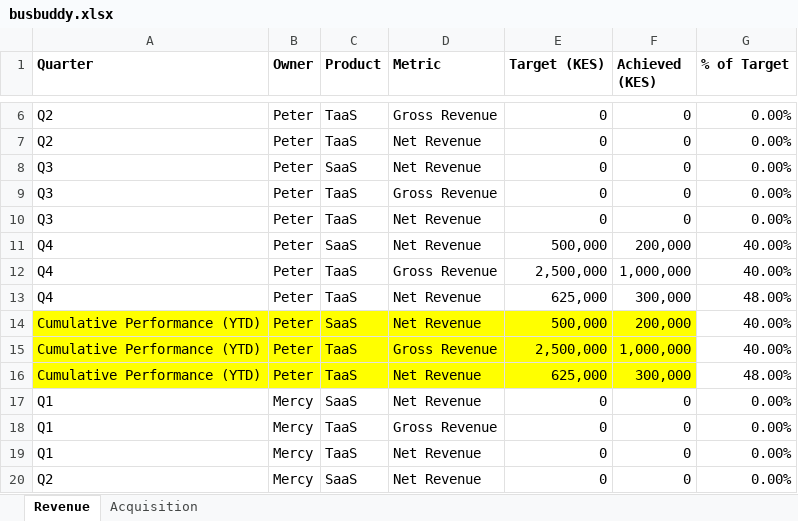
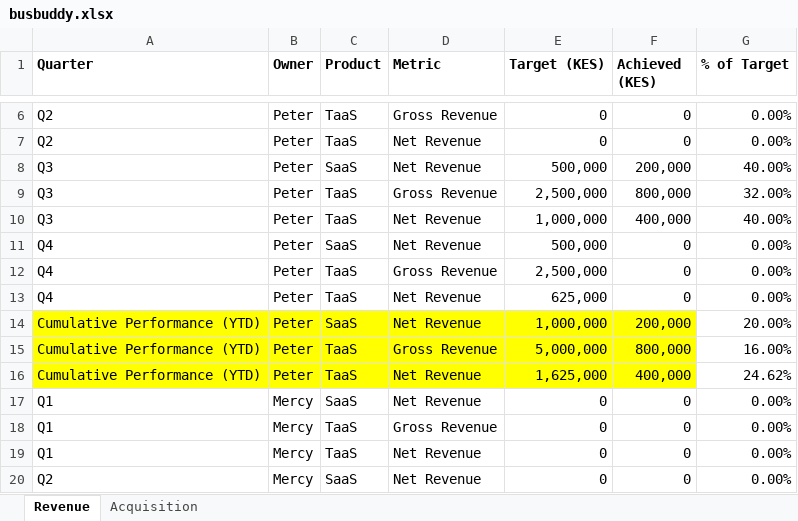
Before and after one commit to Phil7799/busbuddy, an Excel workbook: busbuddy.xlsx, sheet Revenue, drawn as a sheet; only a part is shown, gaps mark what is left out; values as stored, in another font and other column widths than the file's, no borders; the diff covers the shown part only; the diff names each change by its address in the sheet, - before the commit and + after, or states it on an @@ line.

Commit message:
Update with daily data

```diff
--- a/busbuddy.xlsx (sheet Revenue)
+++ b/busbuddy.xlsx (sheet Revenue)
-E8 (Target (KES)): 0
+E8 (Target (KES)): 500,000
-F8 (Achieved (KES)): 0
+F8 (Achieved (KES)): 200,000
-G8 (% of Target): 0.00%
+G8 (% of Target): 40.00%
-E9 (Target (KES)): 0
+E9 (Target (KES)): 2,500,000
-F9 (Achieved (KES)): 0
+F9 (Achieved (KES)): 800,000
-G9 (% of Target): 0.00%
+G9 (% of Target): 32.00%
-E10 (Target (KES)): 0
+E10 (Target (KES)): 1,000,000
-F10 (Achieved (KES)): 0
+F10 (Achieved (KES)): 400,000
-G10 (% of Target): 0.00%
+G10 (% of Target): 40.00%
-F11 (Achieved (KES)): 200,000
+F11 (Achieved (KES)): 0
-G11:G12 (% of Target): 40.00%
+G11:G12 (% of Target): 0.00%
-F12 (Achieved (KES)): 1,000,000
+F12 (Achieved (KES)): 0
-F13 (Achieved (KES)): 300,000
+F13 (Achieved (KES)): 0
-G13 (% of Target): 48.00%
+G13 (% of Target): 0.00%
-E14 (Target (KES)): 500,000
+E14 (Target (KES)): 1,000,000
-G14 (% of Target): 40.00%
+G14 (% of Target): 20.00%
-E15 (Target (KES)): 2,500,000
+E15 (Target (KES)): 5,000,000
-F15 (Achieved (KES)): 1,000,000
+F15 (Achieved (KES)): 800,000
-G15 (% of Target): 40.00%
+G15 (% of Target): 16.00%
-E16 (Target (KES)): 625,000
+E16 (Target (KES)): 1,625,000
-F16 (Achieved (KES)): 300,000
+F16 (Achieved (KES)): 400,000
-G16 (% of Target): 48.00%
+G16 (% of Target): 24.62%
```
Also changed, not shown: 18 edited cells elsewhere in this sheet, sheet Acquisition.
